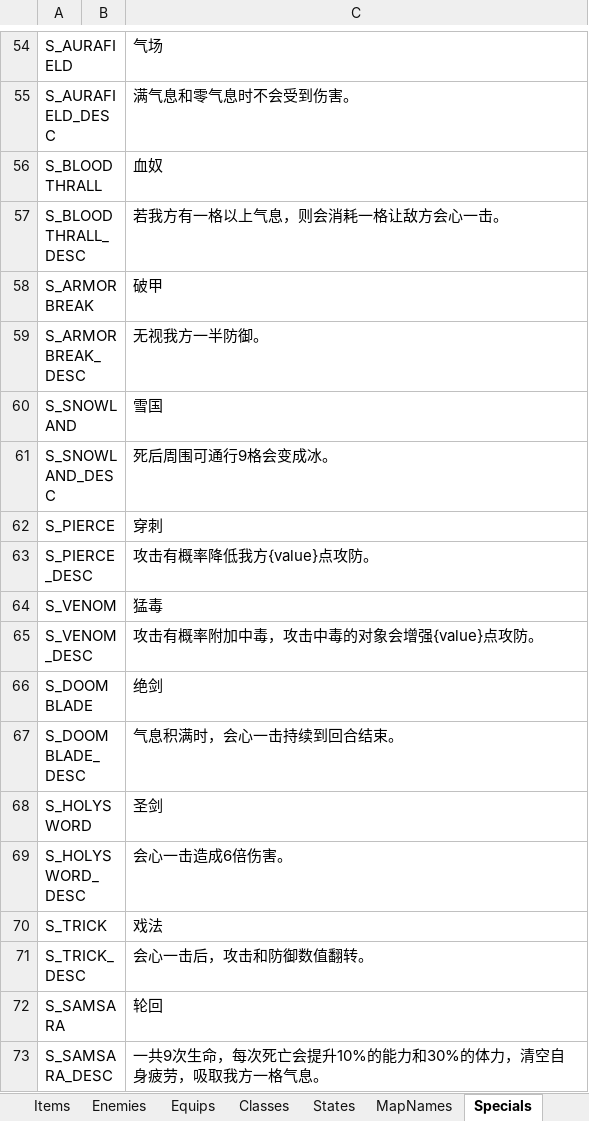
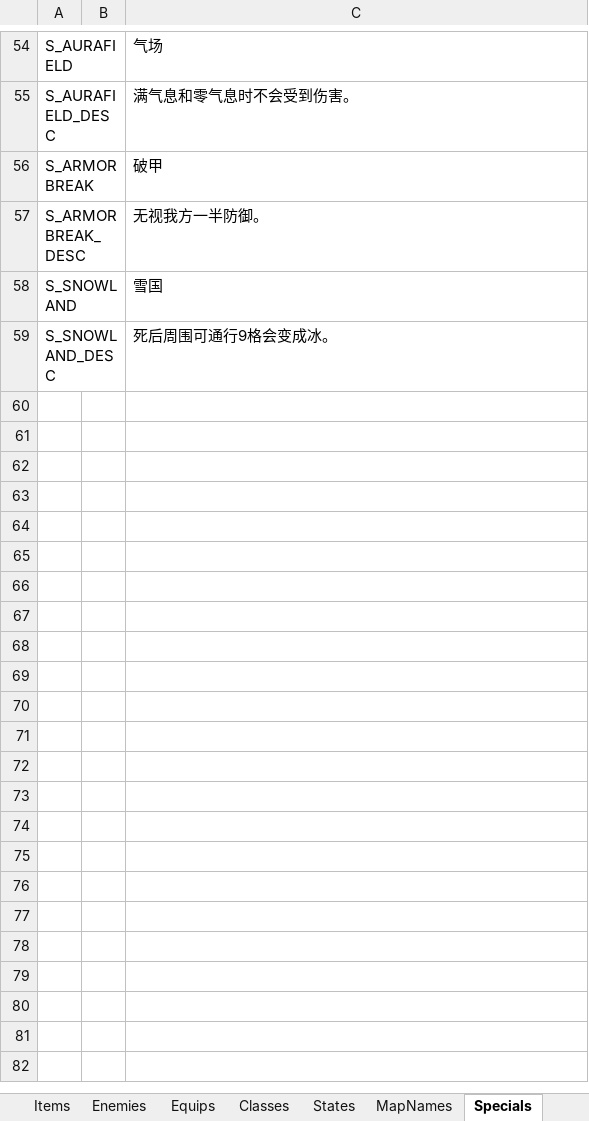
Before and after one commit to JasonLeon01/ProjectMT3, an Excel workbook: Data/Locale/Locale.xlsx, sheet Specials, drawn as a sheet; only a part is shown, gaps mark what is left out; values as stored, in another font and other column widths than the file's, no borders; the diff names each change by its address in the sheet, - before the commit and + after, or states it on an @@ line.

```diff
--- a/Data/Locale/Locale.xlsx (sheet Specials)
+++ b/Data/Locale/Locale.xlsx (sheet Specials)
-row 56: S_BLOODTHRALL |  | 血奴
-row 57: S_BLOODTHRALL_DESC |  | 若我方有一格以上气息，则会消耗一格让敌方会心一击。
-row 62: S_PIERCE |  | 穿刺
-row 63: S_PIERCE_DESC |  | 攻击有概率降低我方{value}点攻防。
-row 64: S_VENOM |  | 猛毒
-row 65: S_VENOM_DESC |  | 攻击有概率附加中毒，攻击中毒的对象会增强{value}点攻防。
-row 66: S_DOOMBLADE |  | 绝剑
-row 67: S_DOOMBLADE_DESC |  | 气息积满时，会心一击持续到回合结束。
-row 68: S_HOLYSWORD |  | 圣剑
-row 69: S_HOLYSWORD_DESC |  | 会心一击造成6倍伤害。
-row 70: S_TRICK |  | 戏法
-row 71: S_TRICK_DESC |  | 会心一击后，攻击和防御数值翻转。
-row 72: S_SAMSARA |  | 轮回
-row 73: S_SAMSARA_DESC |  | 一共9次生命，每次死亡会提升10%的能力和30%的体力，清空自身疲劳，吸取我方一格气息。
```
Also changed, not shown: 18 other files.
